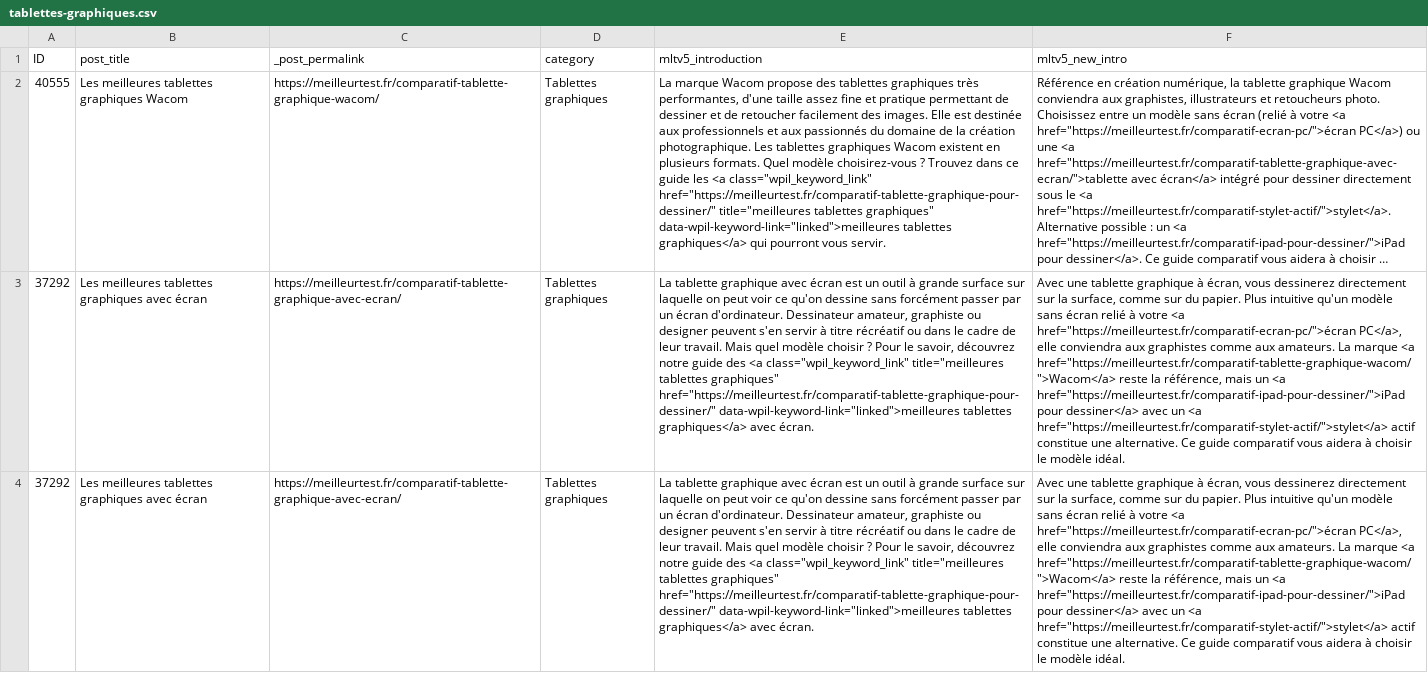
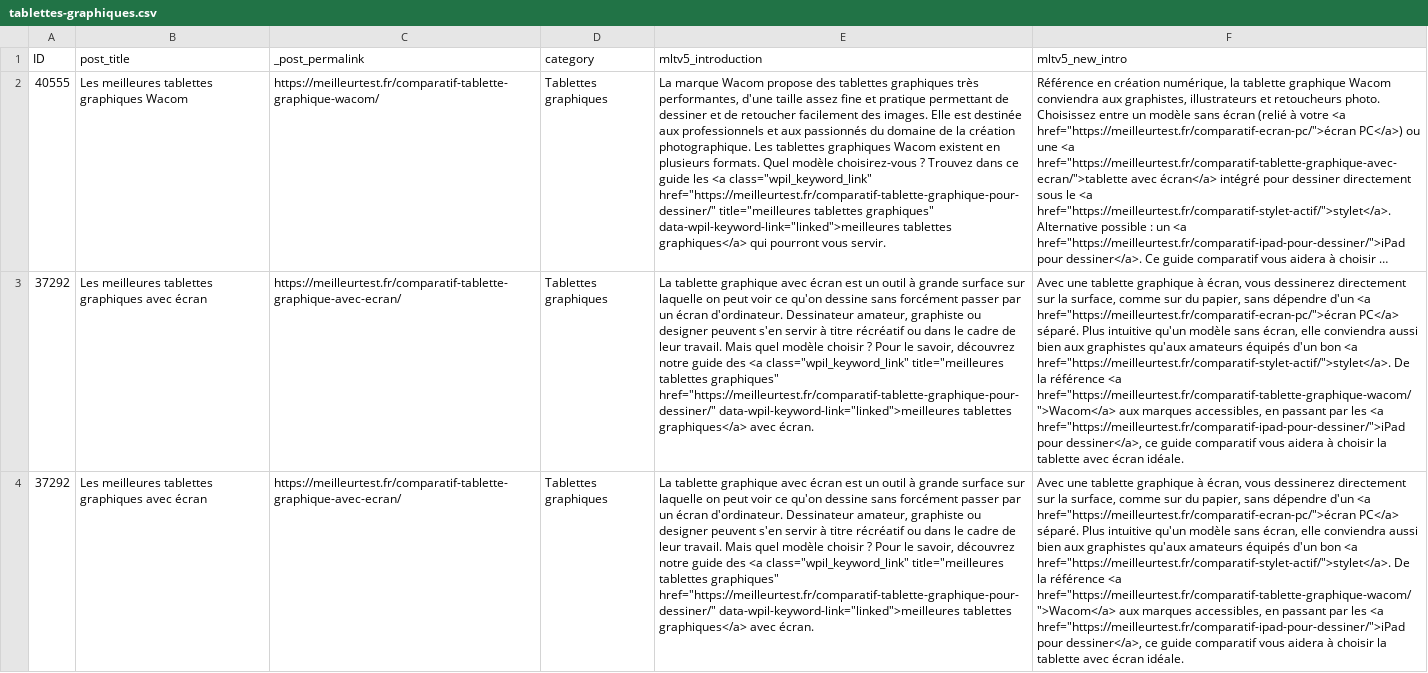
Before and after one commit to marketingprofr/update-bricks, a CSV file: content/intros/tablettes-graphiques.csv, drawn as a sheet; long unchanged cells end in …; the diff names each change by its address in the sheet, - before the commit and + after, or states it on an @@ line.

```diff
--- a/content/intros/tablettes-graphiques.csv
+++ b/content/intros/tablettes-graphiques.csv
-F3:F4 (mltv5_new_intro): …sur du papier. Plus intuitive qu'un modèle sans écran relié à votre <a href="https://meilleurtest.fr/comparatif-ecran-pc/">écran PC</a>, elle conviendra aux graphistes comme aux amateurs. La marque <a href="https://meilleurtest.fr/comparatif-tablette-graphique-wacom/">Wacom</a> reste la référence, mais un <a href="https://meilleurtest.fr/comparatif-ipad-pour-dessiner/">iPad pour dessiner</a> avec un <a href="https://meilleurtest.fr/comparatif-stylet-actif/">stylet</a> actif constitue une alternative. Ce guide comparatif vous aidera à choisir le modèle idéal.
+F3:F4 (mltv5_new_intro): …sur du papier, sans dépendre d'un <a href="https://meilleurtest.fr/comparatif-ecran-pc/">écran PC</a> séparé. Plus intuitive qu'un modèle sans écran, elle conviendra aussi bien aux graphistes qu'aux amateurs équipés d'un bon <a href="https://meilleurtest.fr/comparatif-stylet-actif/">stylet</a>. De la référence <a href="https://meilleurtest.fr/comparatif-tablette-graphique-wacom/">Wacom</a> aux marques accessibles, en passant par les <a href="https://meilleurtest.fr/comparatif-ipad-pour-dessiner/">iPad pour dessiner</a>, ce guide comparatif vous aidera à choisir la tablette avec écran idéale.
```
Also changed, not shown: content/intros/bouchons-doreilles.csv, content/intros/plage.csv, 3 other files.
